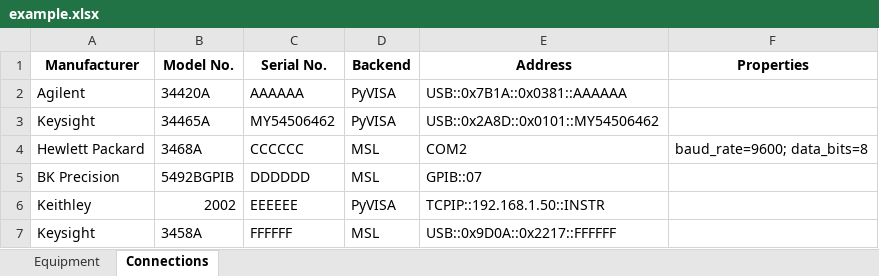
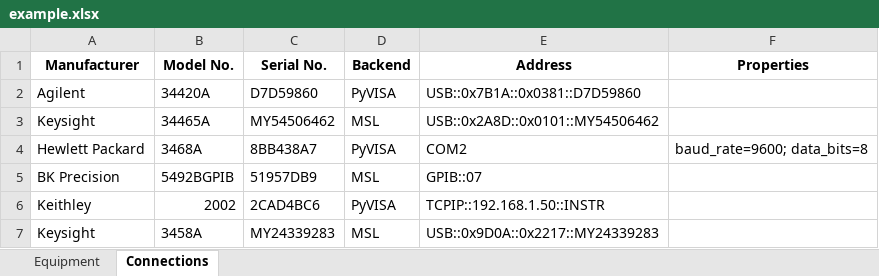
Before and after one commit to MSLNZ/msl-equipment, an Excel workbook: msl/examples/equipment/example.xlsx, sheet Connections, drawn as a sheet; values as stored, in another font and other column widths than the file's, no borders; the diff names each change by its address in the sheet, - before the commit and + after, or states it on an @@ line.

```diff
--- a/msl/examples/equipment/example.xlsx (sheet Connections)
+++ b/msl/examples/equipment/example.xlsx (sheet Connections)
-C2 (Serial No.): AAAAAA
+C2 (Serial No.): D7D59860
-E2 (Address): USB::0x7B1A::0x0381::AAAAAA
+E2 (Address): USB::0x7B1A::0x0381::D7D59860
-D3 (Backend): PyVISA
+D3 (Backend): MSL
-C4 (Serial No.): CCCCCC
+C4 (Serial No.): 8BB438A7
-D4 (Backend): MSL
+D4 (Backend): PyVISA
-C5 (Serial No.): DDDDDD
+C5 (Serial No.): 51957DB9
-C6 (Serial No.): EEEEEE
+C6 (Serial No.): 2CAD4BC6
-C7 (Serial No.): FFFFFF
+C7 (Serial No.): MY24339283
-E7 (Address): USB::0x9D0A::0x2217::FFFFFF
+E7 (Address): USB::0x9D0A::0x2217::MY24339283
```
Also changed, not shown: sheet Equipment, 2 other files.
